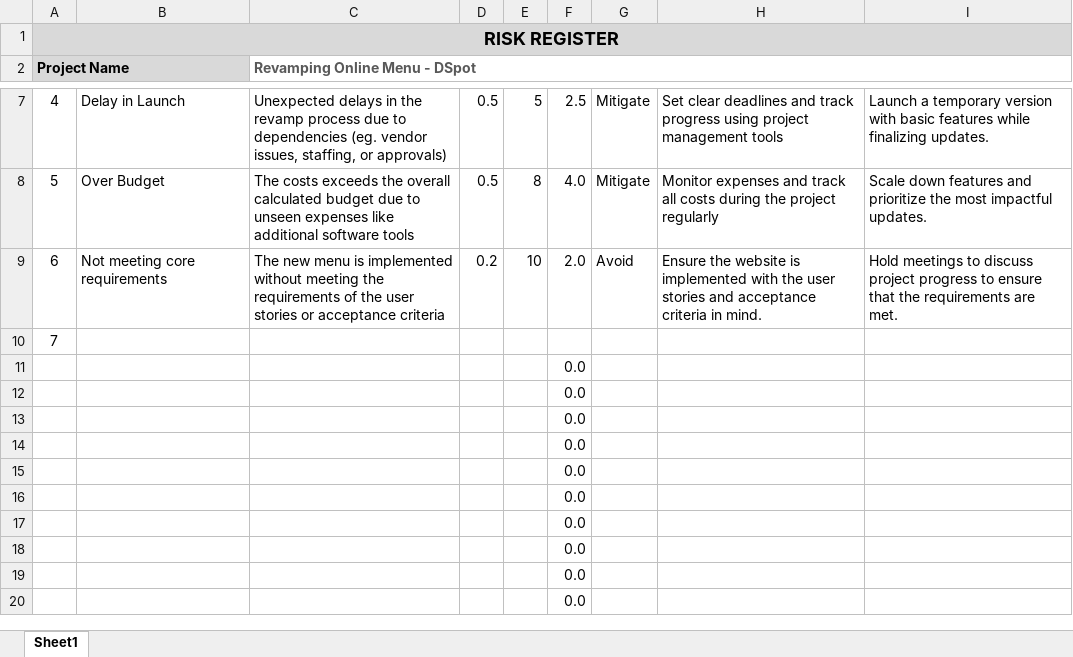
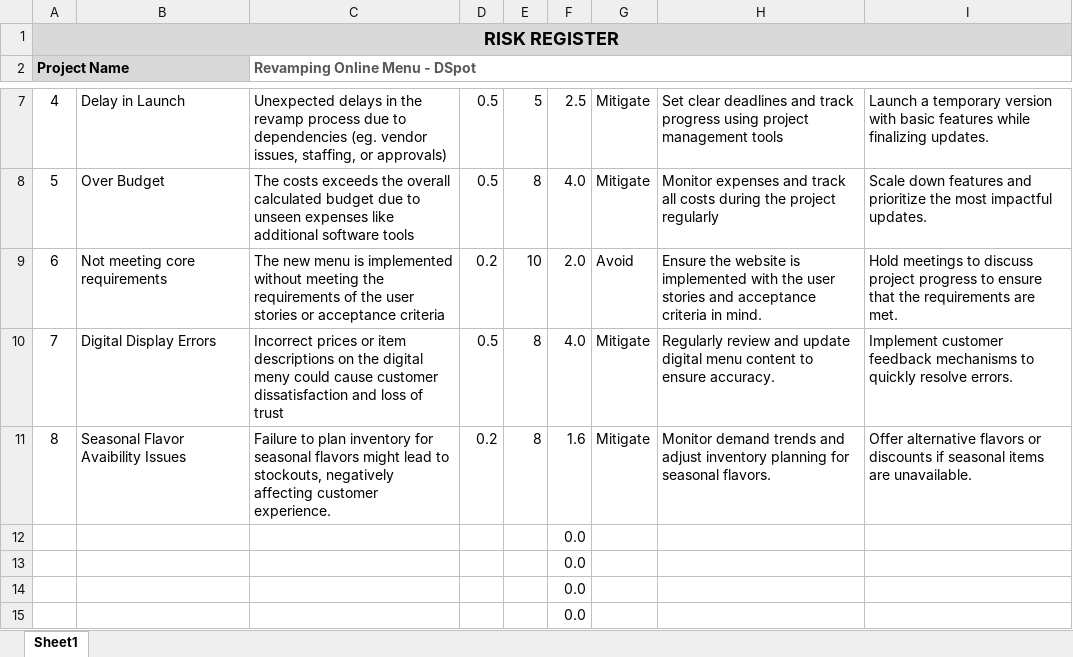
Before and after one commit to PreetXSeneca/BTS535-G7, an Excel workbook: Group 7 Risk Register.xlsx, sheet Sheet1, drawn as a sheet; only a part is shown, gaps mark what is left out; the shorter side is filled out with more unchanged rows; values as stored, in another font and other column widths than the file's, no borders; removed rows and columns are numbered as before the commit, all else as after; the diff names each change by its address in the sheet, - before the commit and + after, or states it on an @@ line.

```diff
--- a/Group 7 Risk Register.xlsx (sheet Sheet1)
+++ b/Group 7 Risk Register.xlsx (sheet Sheet1)
-row 10: 7
-row 11:  |  |  |  |  | 0.0
+row 10: 7 | Digital Display Errors | Incorrect prices or item descriptions on the digital meny could cause customer dissatisfaction and loss of trust | 0.5 | 8 | 4.0 | Mitigate | Regularly review and update digital menu content to ensure accuracy. | Implement customer feedback mechanisms to quickly resolve errors.
+row 11: 8 | Seasonal Flavor Avaibility Issues | Failure to plan inventory for seasonal flavors might lead to stockouts, negatively affecting customer experience. | 0.2 | 8 | 1.6 | Mitigate | Monitor demand trends and adjust inventory planning for seasonal flavors. | Offer alternative flavors or discounts if seasonal items are unavailable.
```
Also changed, not shown: 1 other file.
